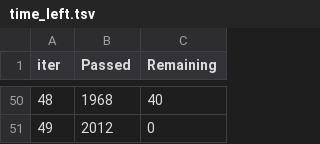
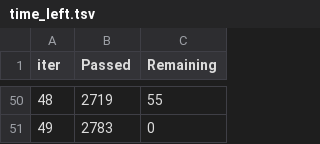
Before and after one commit to Chillibumbik/ML_study, a TSV file: first_practical_task/catboost_info/time_left.tsv, drawn as a sheet; only a part is shown, gaps mark what is left out; the diff covers the shown part only.

```diff
--- a/first_practical_task/catboost_info/time_left.tsv
+++ b/first_practical_task/catboost_info/time_left.tsv
@@ -50,2 +50,2 @@ iter	Passed	Remaining
-48	1968	40
-49	2012	0
+48	2719	55
+49	2783	0
```
Also changed, not shown: 96 edited cells elsewhere in this file, first_practical_task/submission_rfc.csv, first_practical_task/submission_xgb.csv, 4 other files.
